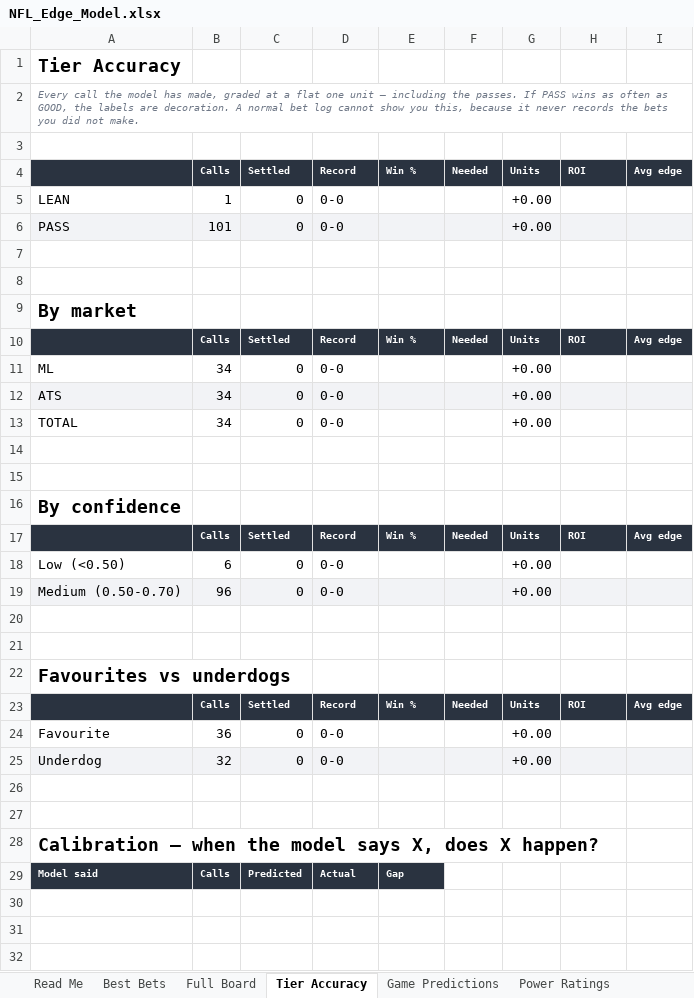
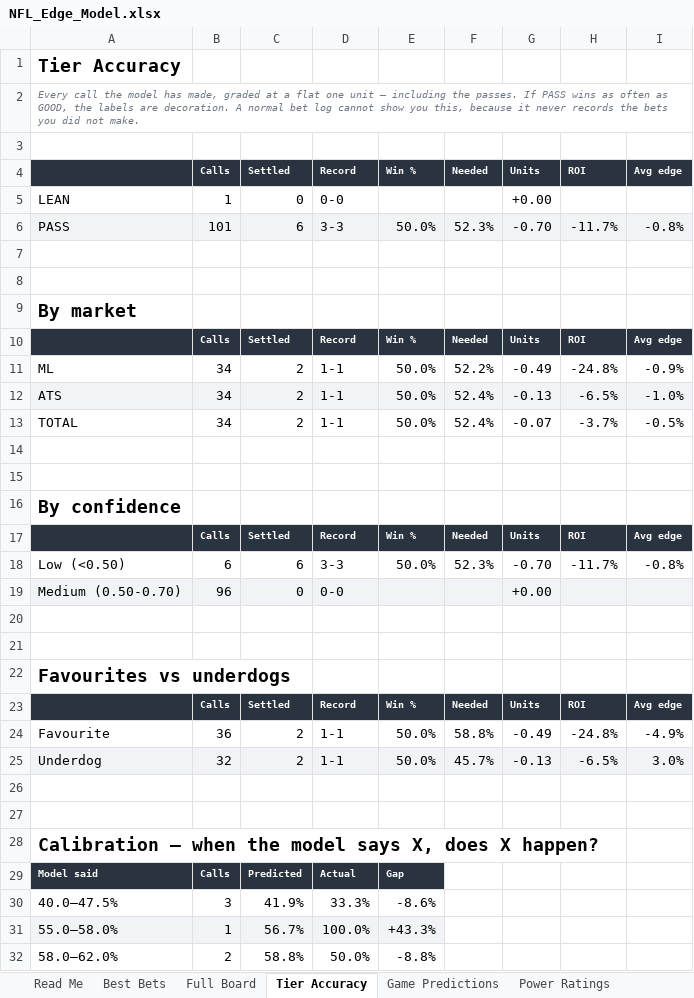
Before and after one commit to CHILLYCHILLY14/nfl-edge, an Excel workbook: NFL_Edge_Model.xlsx, sheet Tier Accuracy, drawn as a sheet; values as stored, in another font and other column widths than the file's, no borders; table styles not drawn; removed rows and columns are numbered as before the commit, all else as after; the diff names each change by its address in the sheet, - before the commit and + after, or states it on an @@ line.

```diff
--- a/NFL_Edge_Model.xlsx (sheet Tier Accuracy)
+++ b/NFL_Edge_Model.xlsx (sheet Tier Accuracy)
-row 6: PASS | 101 | 0 | 0-0 |  |  | +0.00
+row 6: PASS | 101 | 6 | 3-3 | 50.0% | 52.3% | -0.70 | -11.7% | -0.8%
-row 11: ML | 34 | 0 | 0-0 |  |  | +0.00
-row 12: ATS | 34 | 0 | 0-0 |  |  | +0.00
-row 13: TOTAL | 34 | 0 | 0-0 |  |  | +0.00
+row 11: ML | 34 | 2 | 1-1 | 50.0% | 52.2% | -0.49 | -24.8% | -0.9%
+row 12: ATS | 34 | 2 | 1-1 | 50.0% | 52.4% | -0.13 | -6.5% | -1.0%
+row 13: TOTAL | 34 | 2 | 1-1 | 50.0% | 52.4% | -0.07 | -3.7% | -0.5%
-row 18: Low (<0.50) | 6 | 0 | 0-0 |  |  | +0.00
+row 18: Low (<0.50) | 6 | 6 | 3-3 | 50.0% | 52.3% | -0.70 | -11.7% | -0.8%
-row 24: Favourite | 36 | 0 | 0-0 |  |  | +0.00
-row 25: Underdog | 32 | 0 | 0-0 |  |  | +0.00
+row 24: Favourite | 36 | 2 | 1-1 | 50.0% | 58.8% | -0.49 | -24.8% | -4.9%
+row 25: Underdog | 32 | 2 | 1-1 | 50.0% | 45.7% | -0.13 | -6.5% | 3.0%
+row 30: 40.0–47.5% | 3 | 41.9% | 33.3% | -8.6%
+row 31: 55.0–58.0% | 1 | 56.7% | 100.0% | +43.3%
+row 32: 58.0–62.0% | 2 | 58.8% | 50.0% | -8.8%
```
Also changed, not shown: sheet Full Board, sheet Injuries, sheet Weather, sheet Schedule & Results, sheet Power Ratings, sheet Game Predictions, 2 more sheets, 17 other files.
